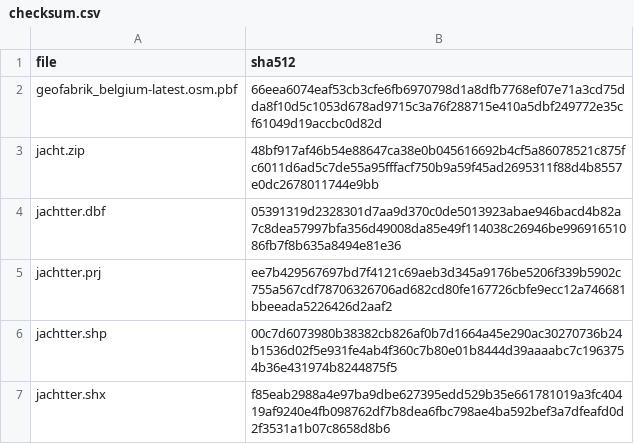
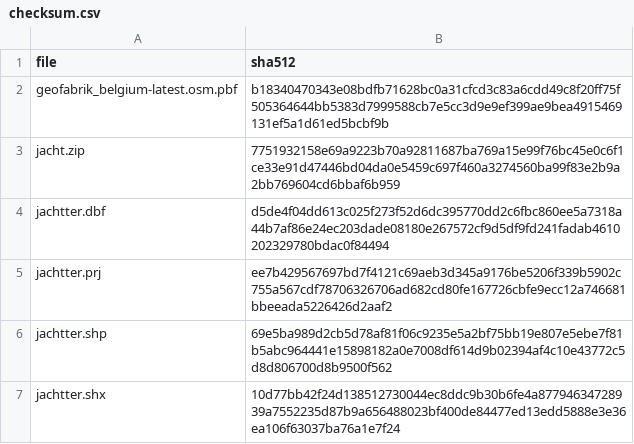
Before and after one commit to inbo/patrijs-steekproefkader, a CSV file: data/downloads/checksum.csv, drawn as a sheet.

Commit message:
download new versions of source material

```diff
--- a/data/downloads/checksum.csv
+++ b/data/downloads/checksum.csv
@@ -1,7 +1,7 @@
 file,sha512
-geofabrik_belgium-latest.osm.pbf,66eea6074eaf53cb3cfe6fb6970798d1a8dfb7768ef07e71a3cd75dda8f10d5c1053d678ad9715c3a76f288715e410a5dbf249772e35cf61049d19accbc0d82d
-jacht.zip,48bf917af46b54e88647ca38e0b045616692b4cf5a86078521c875fc6011d6ad5c7de55a95fffacf750b9a59f45ad2695311f88d4b8557e0dc2678011744e9bb
-jachtter.dbf,05391319d2328301d7aa9d370c0de5013923abae946bacd4b82a7c8dea57997bfa356d49008da85e49f114038c26946be99691651086fb7f8b635a8494e81e36
+geofabrik_belgium-latest.osm.pbf,b18340470343e08bdfb71628bc0a31cfcd3c83a6cdd49c8f20ff75f505364644bb5383d7999588cb7e5cc3d9e9ef399ae9bea4915469131ef5a1d61ed5bcbf9b
+jacht.zip,7751932158e69a9223b70a92811687ba769a15e99f76bc45e0c6f1ce33e91d47446bd04da0e5459c697f460a3274560ba99f83e2b9a2bb769604cd6bbaf6b959
+jachtter.dbf,d5de4f04dd613c025f273f52d6dc395770dd2c6fbc860ee5a7318a44b7af86e24ec203dade08180e267572cf9d5df9fd241fadab4610202329780bdac0f84494
 jachtter.prj,ee7b429567697bd7f4121c69aeb3d345a9176be5206f339b5902c755a567cdf78706326706ad682cd80fe167726cbfe9ecc12a746681bbeeada5226426d2aaf2
-jachtter.shp,00c7d6073980b38382cb826af0b7d1664a45e290ac30270736b24b1536d02f5e931fe4ab4f360c7b80e01b8444d39aaaabc7c1963754b36e431974b8244875f5
-jachtter.shx,f85eab2988a4e97ba9dbe627395edd529b35e661781019a3fc40419af9240e4fb098762df7b8dea6fbc798ae4ba592bef3a7dfeafd0d2f3531a1b07c8658d8b6
+jachtter.shp,69e5ba989d2cb5d78af81f06c9235e5a2bf75bb19e807e5ebe7f81b5abc964441e15898182a0e7008df614d9b02394af4c10e43772c5d8d806700d8b9500f562
+jachtter.shx,10d77bb42f24d138512730044ec8ddc9b30b6fe4a87794634728939a7552235d87b9a656488023bf400de84477ed13edd5888e3e36ea106f63037ba76a1e7f24
```
Also changed, not shown: 2 other files.
